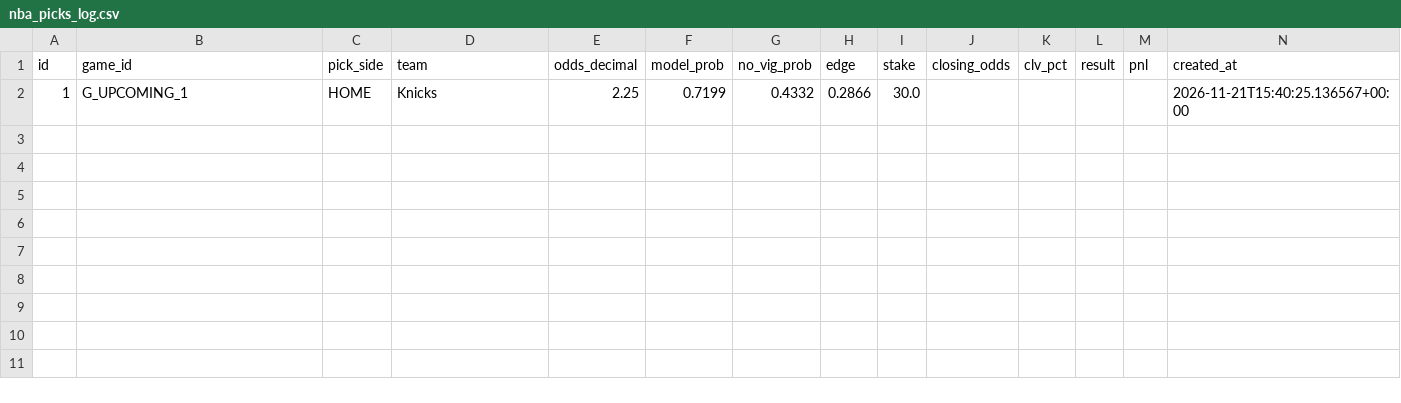
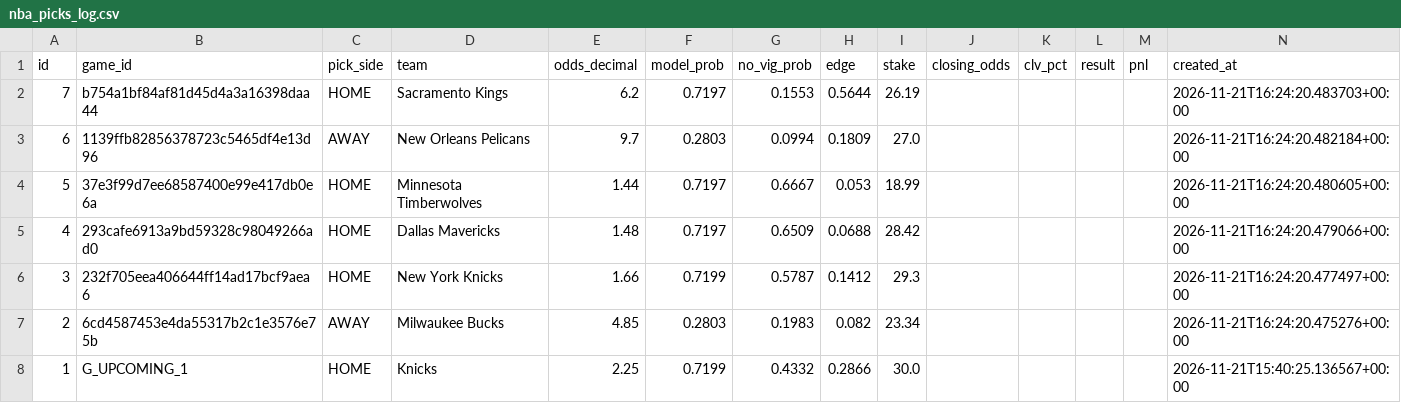
Before and after one commit to sdalton90/betting-bot2.0, a CSV file: nba_picks_log.csv, drawn as a sheet; the diff names each change by its address in the sheet, - before the commit and + after, or states it on an @@ line.

```diff
--- a/nba_picks_log.csv
+++ b/nba_picks_log.csv
+row 2: 7 | b754a1bf84af81d45d4a3a16398daa44 | HOME | Sacramento Kings | 6.2 | 0.7197 | 0.1553 | 0.5644 | 26.19 |  |  |  |  | 2026-11-21T16:24:20.483703+00:00
+row 3: 6 | 1139ffb82856378723c5465df4e13d96 | AWAY | New Orleans Pelicans | 9.7 | 0.2803 | 0.0994 | 0.1809 | 27.0 |  |  |  |  | 2026-11-21T16:24:20.482184+00:00
+row 4: 5 | 37e3f99d7ee68587400e99e417db0e6a | HOME | Minnesota Timberwolves | 1.44 | 0.7197 | 0.6667 | 0.053 | 18.99 |  |  |  |  | 2026-11-21T16:24:20.480605+00:00
+row 5: 4 | 293cafe6913a9bd59328c98049266ad0 | HOME | Dallas Mavericks | 1.48 | 0.7197 | 0.6509 | 0.0688 | 28.42 |  |  |  |  | 2026-11-21T16:24:20.479066+00:00
+row 6: 3 | 232f705eea406644ff14ad17bcf9aea6 | HOME | New York Knicks | 1.66 | 0.7199 | 0.5787 | 0.1412 | 29.3 |  |  |  |  | 2026-11-21T16:24:20.477497+00:00
+row 7: 2 | 6cd4587453e4da55317b2c1e3576e75b | AWAY | Milwaukee Bucks | 4.85 | 0.2803 | 0.1983 | 0.082 | 23.34 |  |  |  |  | 2026-11-21T16:24:20.475276+00:00
```
